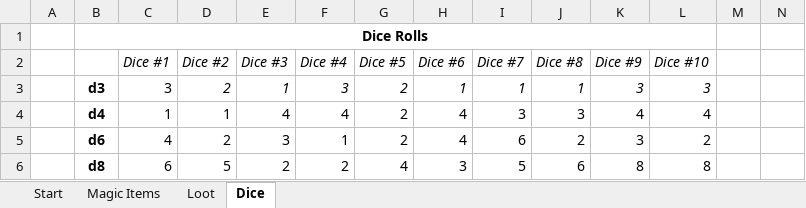
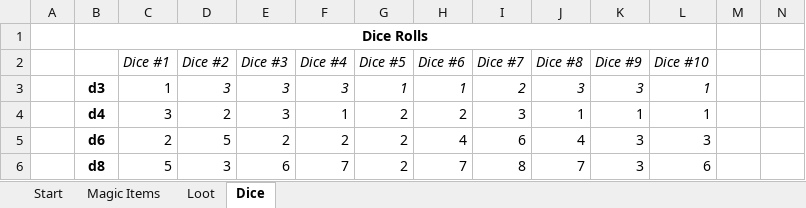
Before and after one commit to zeezee003/dndlootgenerator, an Excel workbook: dndloot.xlsx, sheet Dice, drawn as a sheet; only a part is shown; values as stored, in another font and other column widths than the file's, no borders; the diff covers the shown part only; the diff names each change by its address in the sheet, - before the commit and + after, or states it on an @@ line.

```diff
--- a/dndloot.xlsx (sheet Dice)
+++ b/dndloot.xlsx (sheet Dice)
-C3 (Dice #1): 3
+C3 (Dice #1): 1
-D3 (Dice #2): 2
+D3 (Dice #2): 3
-E3 (Dice #3): 1
+E3 (Dice #3): 3
-G3 (Dice #5): 2
+G3 (Dice #5): 1
-I3 (Dice #7): 1
+I3 (Dice #7): 2
-J3 (Dice #8): 1
+J3 (Dice #8): 3
-L3 (Dice #10): 3
+L3 (Dice #10): 1
-C4 (Dice #1): 1
+C4 (Dice #1): 3
-D4 (Dice #2): 1
+D4 (Dice #2): 2
-E4 (Dice #3): 4
+E4 (Dice #3): 3
-F4 (Dice #4): 4
+F4 (Dice #4): 1
-H4 (Dice #6): 4
+H4 (Dice #6): 2
-J4 (Dice #8): 3
+J4 (Dice #8): 1
-K4 (Dice #9): 4
+K4 (Dice #9): 1
-L4 (Dice #10): 4
+L4 (Dice #10): 1
-C5 (Dice #1): 4
+C5 (Dice #1): 2
-D5 (Dice #2): 2
+D5 (Dice #2): 5
-E5 (Dice #3): 3
+E5 (Dice #3): 2
-F5 (Dice #4): 1
+F5 (Dice #4): 2
-J5 (Dice #8): 2
+J5 (Dice #8): 4
-L5 (Dice #10): 2
+L5 (Dice #10): 3
-C6 (Dice #1): 6
+C6 (Dice #1): 5
-D6 (Dice #2): 5
+D6 (Dice #2): 3
-E6 (Dice #3): 2
+E6 (Dice #3): 6
-F6 (Dice #4): 2
+F6 (Dice #4): 7
-G6 (Dice #5): 4
+G6 (Dice #5): 2
-H6 (Dice #6): 3
+H6 (Dice #6): 7
-I6 (Dice #7): 5
+I6 (Dice #7): 8
-J6 (Dice #8): 6
+J6 (Dice #8): 7
-K6 (Dice #9): 8
+K6 (Dice #9): 3
-L6 (Dice #10): 8
+L6 (Dice #10): 6
```
Also changed, not shown: 116 edited cells elsewhere in this sheet, sheet Loot, 2 other files.
